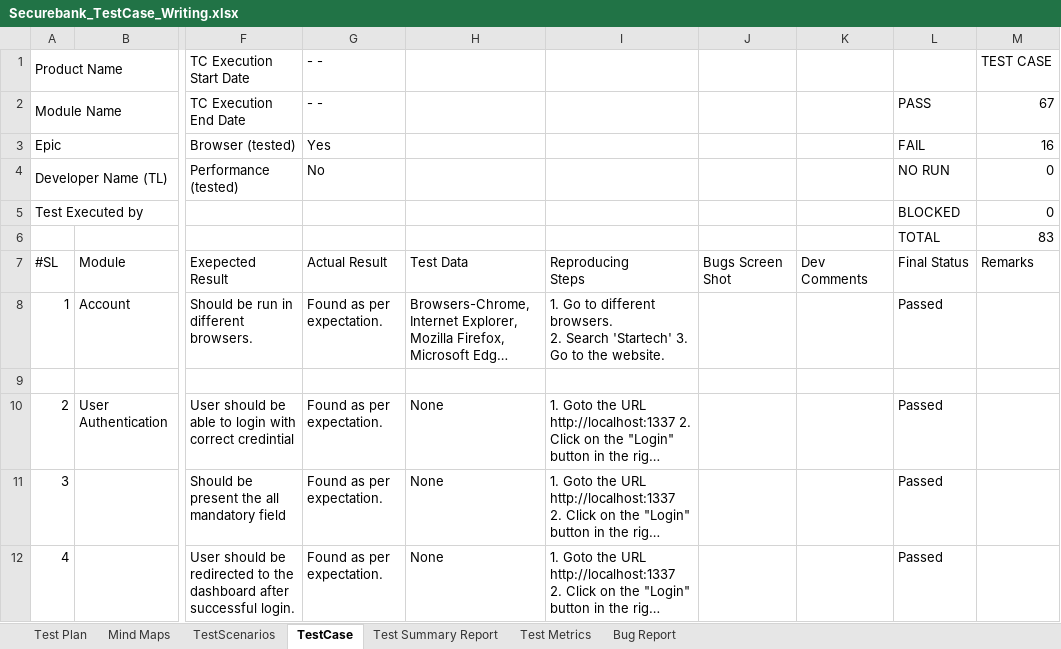
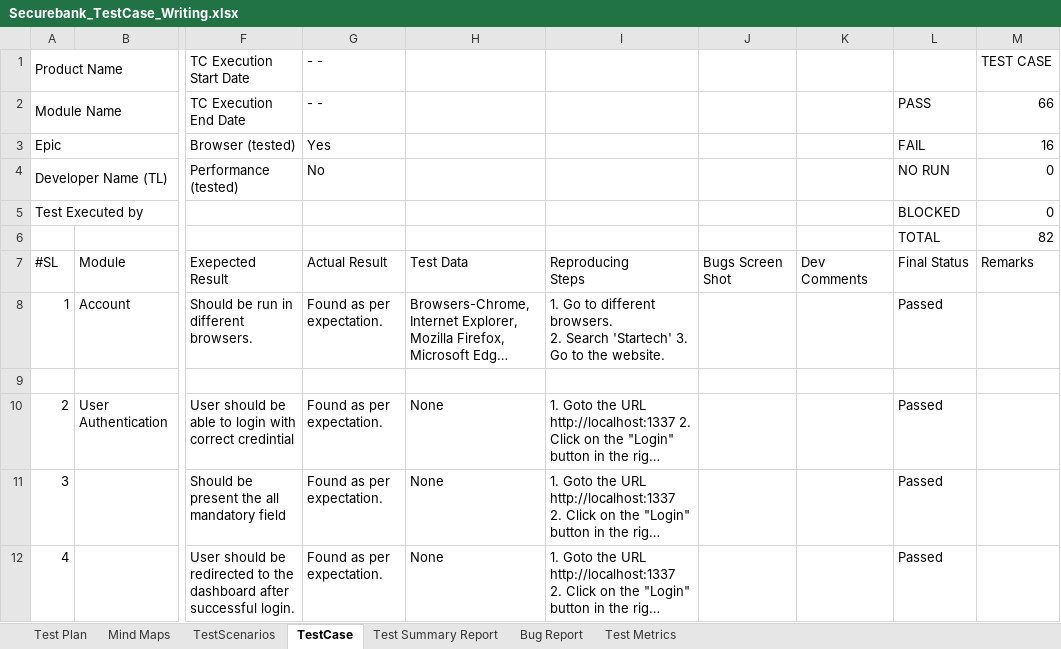
Before and after one commit to AdritaAlam/Manual-Testing-TestCaseWriting, an Excel workbook: Securebank_TestCase_Writing.xlsx, sheet TestCase, drawn as a sheet; only a part is shown, gaps mark what is left out; long unchanged cells end in …; values as stored, in another font and other column widths than the file's, no cell formats; charts and pictures and conditional formats not drawn; the diff covers the shown part only; the diff names each change by its address in the sheet, - before the commit and + after, or states it on an @@ line.

```diff
--- a/Securebank_TestCase_Writing.xlsx (sheet TestCase)
+++ b/Securebank_TestCase_Writing.xlsx (sheet TestCase)
@@ sheet tab order changed: Test Plan | Mind Maps | TestScenarios | TestCase | Test Summary Report | Bug Report | Test Metrics @@
-M2 (TEST CASE): 67
+M2 (TEST CASE): 66
-M6 (TEST CASE): 83
+M6 (TEST CASE): 82
```
Also changed, not shown: 3 added rows, 4 removed rows, 4 moved rows, 3 edited cells and row numbers in column A elsewhere in this sheet, sheet TestScenarios, sheet Test Summary Report, sheet Test Metrics, sheet Mind Maps, cell formats, formulas that keep their value, charts or pictures.
